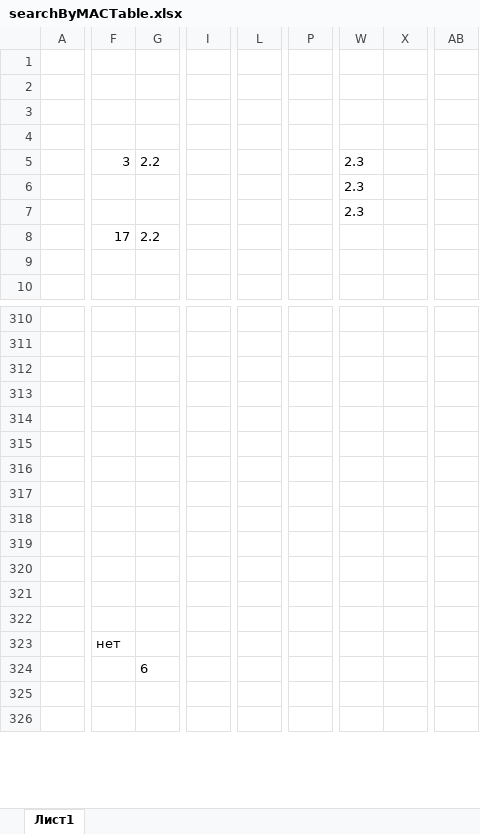
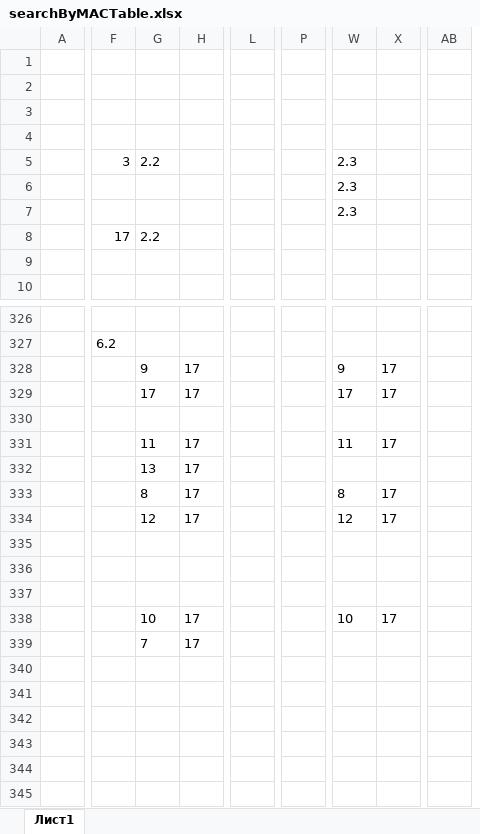
Before and after one commit to AVKazmirchuk/test-telnet-ssh, an Excel workbook: temp/searchByMACTable.xlsx, sheet Лист1, drawn as a sheet; only a part is shown, gaps mark what is left out; values as stored, in another font and other column widths than the file's, no borders; removed rows and columns are numbered as before the commit, all else as after; rows hold the shown columns only; the diff covers the shown part only; the diff names each change by its address in the sheet, - before the commit and + after, or states it on an @@ line.

Commit message:
update searchByMAC

```diff
--- a/temp/searchByMACTable.xlsx (sheet Лист1)
+++ b/temp/searchByMACTable.xlsx (sheet Лист1)
+column H, row 338: 17
-column I, empty
-column L, empty
+column L, empty
-column P, empty
+column P, empty
-column X, empty
+column X, row 338: 17
-column AB, empty
+column AB, empty
-row 326: (empty)
+row 326: (empty)
+row 327:  | 6.2
+row 328:  |  | 9 | 17 |  |  | 9 | 17
+row 329:  |  | 17 | 17 |  |  | 17 | 17
-row 312: (empty)
-row 313: (empty)
-row 314: (empty)
-row 315: (empty)
+row 331:  |  | 11 | 17 |  |  | 11 | 17
+row 332:  |  | 13 | 17
+row 333:  |  | 8 | 17 |  |  | 8 | 17
+row 334:  |  | 12 | 17 |  |  | 12 | 17
-G338: (empty)
+G338: 10
-W338: (empty)
+W338: 10
-row 320: (empty)
+row 339:  |  | 7 | 17
-F342: нет
+F342: (empty)
-G343: 6
+G343: (empty)
```
Also changed, not shown: 73 added rows, 48 removed rows, 3 moved rows, 20 added columns, 49 edited cells and cell formats elsewhere in this sheet, 11 other files.
